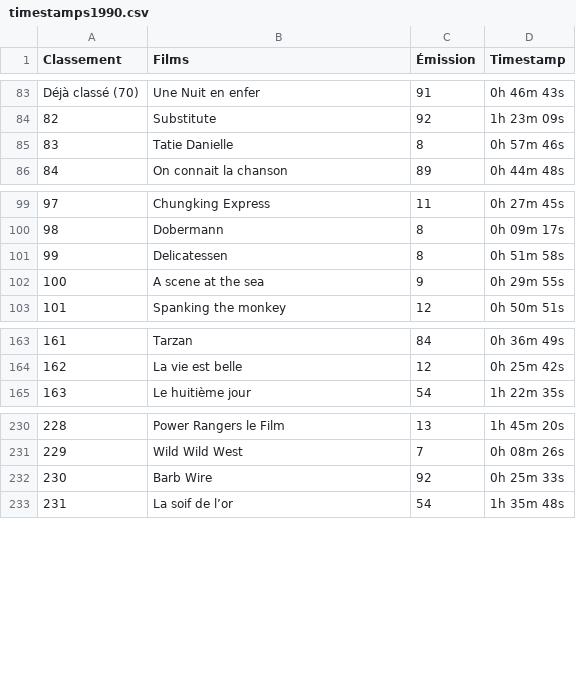
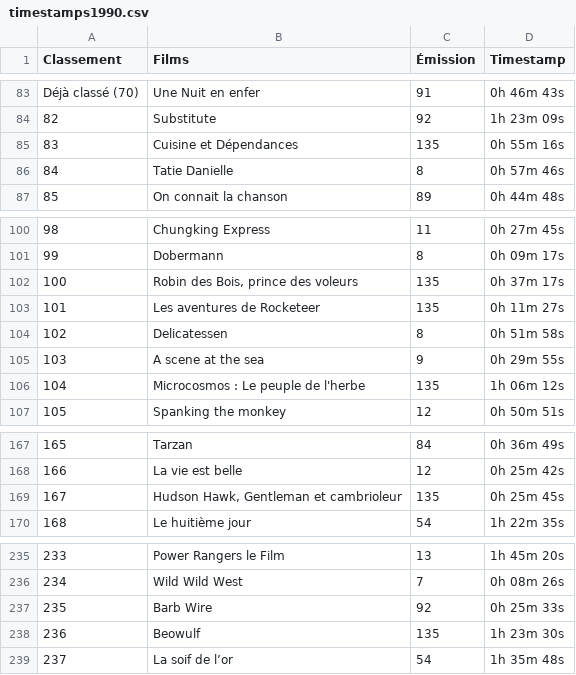
Before and after one commit to supercinemarbre/supercinemarbre.github.io, a CSV file: importer/data/timestamps1990.csv, drawn as a sheet; only a part is shown, gaps mark what is left out; addresses are those after the commit; the diff names each change by its address in the sheet, - before the commit and + after, or states it on an @@ line.

```diff
--- a/importer/data/timestamps1990.csv
+++ b/importer/data/timestamps1990.csv
+row 85: 83 | Cuisine et Dépendances | 135 | 0h 55m 16s
@@ column A (Classement) renumbered from row 86 down @@
+row 102: 100 | Robin des Bois, prince des voleurs | 135 | 0h 37m 17s
+row 103: 101 | Les aventures de Rocketeer | 135 | 0h 11m 27s
+row 106: 104 | Microcosmos : Le peuple de l'herbe | 135 | 1h 06m 12s
+row 169: 167 | Hudson Hawk, Gentleman et cambrioleur | 135 | 0h 25m 45s
+row 238: 236 | Beowulf | 135 | 1h 23m 30s
```
Also changed, not shown: 5 other files.
